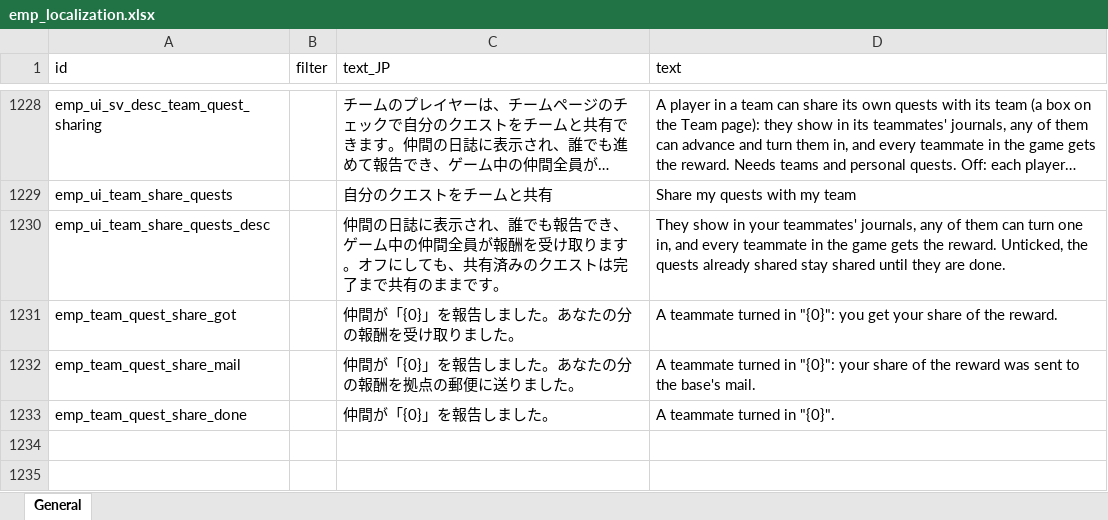
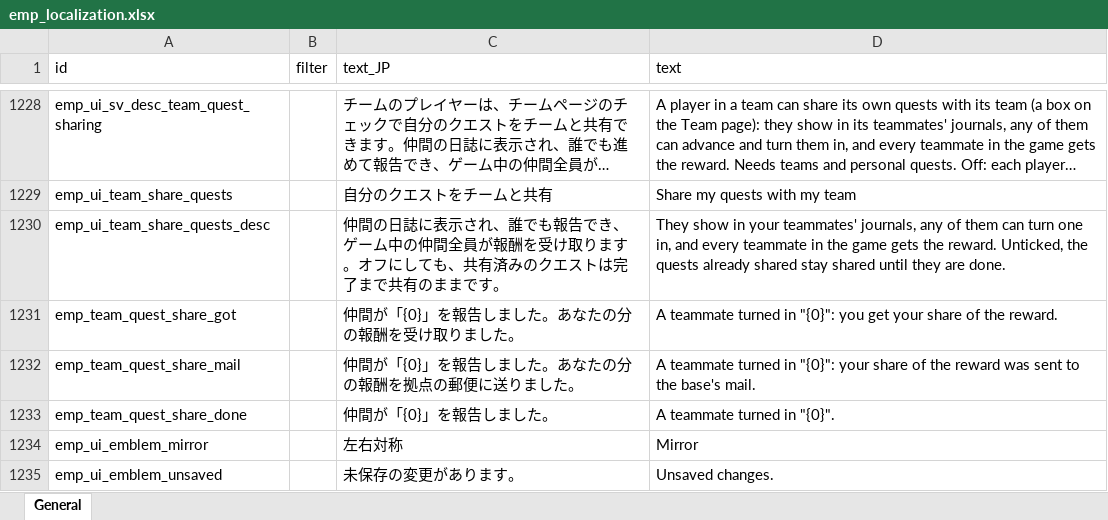
Before and after one commit to jeanfreger/elin-together-independence, an Excel workbook: package/LangMod/EN/emp_localization.xlsx, sheet General, drawn as a sheet; only a part is shown, gaps mark what is left out; long unchanged cells end in …; values as stored, in another font and other column widths than the file's, no borders; the diff names each change by its address in the sheet, - before the commit and + after, or states it on an @@ line.

```diff
--- a/package/LangMod/EN/emp_localization.xlsx (sheet General)
+++ b/package/LangMod/EN/emp_localization.xlsx (sheet General)
+row 1234: emp_ui_emblem_mirror |  | 左右対称 | Mirror
+row 1235: emp_ui_emblem_unsaved |  | 未保存の変更があります。 | Unsaved changes.
```
Also changed, not shown: 2 other files.
